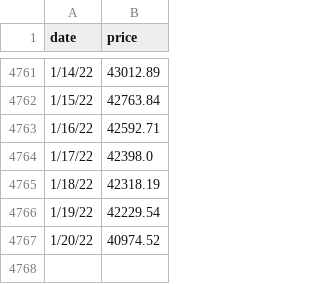
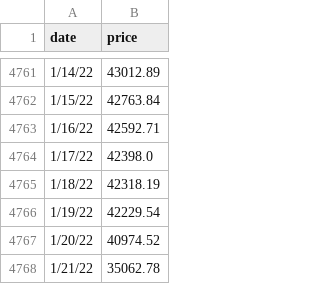
Before and after one commit to dhruv/github-bitcoin-scripts, a CSV file: bitcoin-data/bitcoin-daily-data.csv, drawn as a sheet; only a part is shown, gaps mark what is left out; the diff names each change by its address in the sheet, - before the commit and + after, or states it on an @@ line.

Commit message:
Update bitcoin-daily-data.csv

```diff
--- a/bitcoin-data/bitcoin-daily-data.csv
+++ b/bitcoin-data/bitcoin-daily-data.csv
+row 4768: 1/21/22 | 35062.78
```
